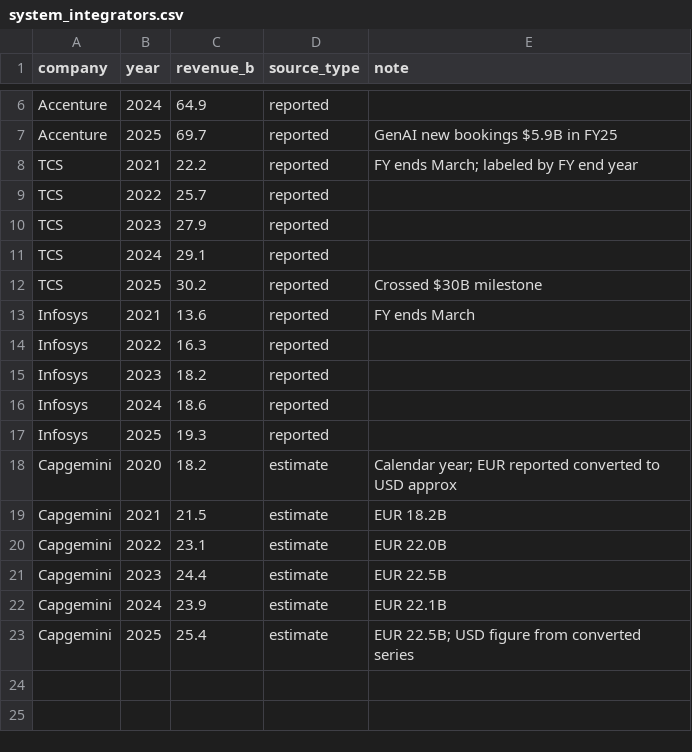
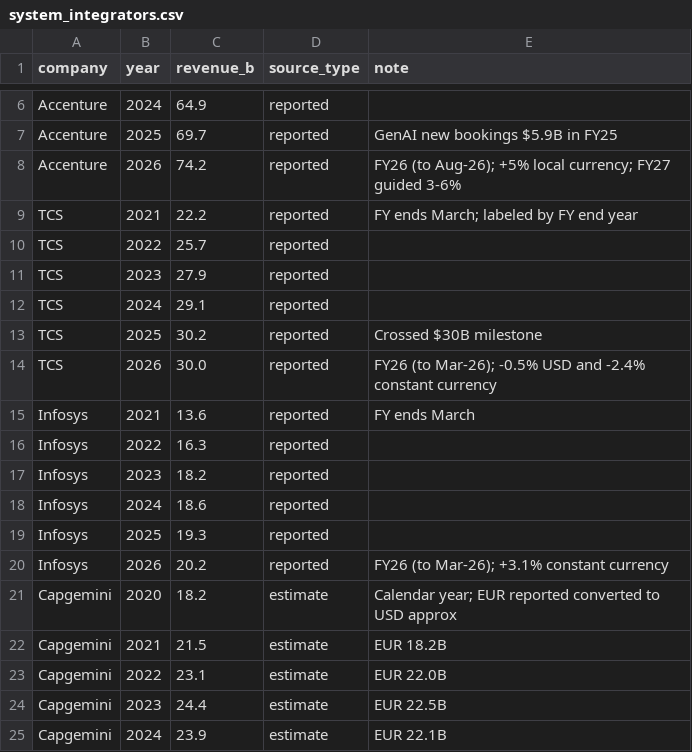
Before and after one commit to fbncldy/ai-infra-capex-dashboard, a CSV file: data/processed/system_integrators.csv, drawn as a sheet; only a part is shown, gaps mark what is left out; the shorter side is filled out with more unchanged rows; the diff names each change by its address in the sheet, - before the commit and + after, or states it on an @@ line.

```diff
--- a/data/processed/system_integrators.csv
+++ b/data/processed/system_integrators.csv
+row 8: Accenture | 2026 | 74.2 | reported | FY26 (to Aug-26); +5% local currency; FY27 guided 3-6%
+row 14: TCS | 2026 | 30.0 | reported | FY26 (to Mar-26); -0.5% USD and -2.4% constant currency
+row 20: Infosys | 2026 | 20.2 | reported | FY26 (to Mar-26); +3.1% constant currency
```
Also changed, not shown: data/processed/fcf_transfer.csv, 1 other file.
